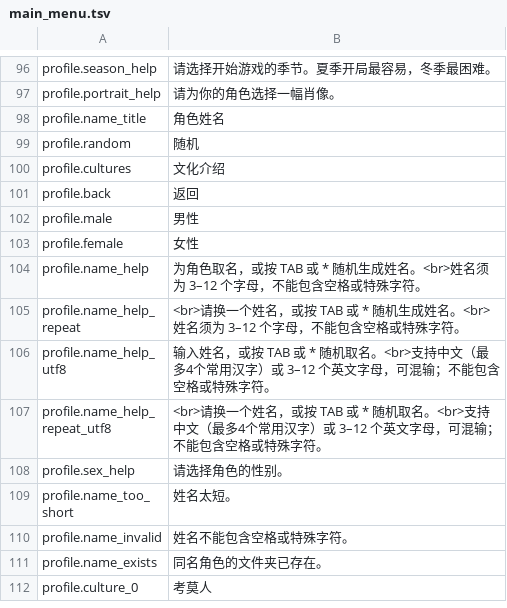
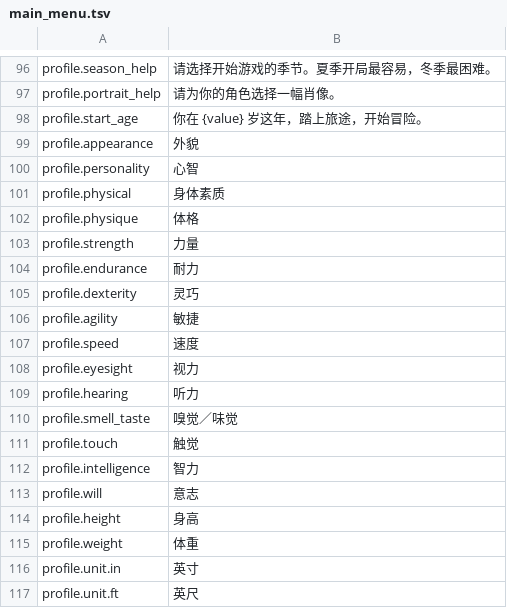
Before and after one commit to pokemonchw/urwcn, a TSV file: catalog/zh-CN/main_menu.tsv, drawn as a sheet; only a part is shown, gaps mark what is left out; the shorter side is filled out with more unchanged rows; the diff covers the shown part only.

```diff
--- a/catalog/zh-CN/main_menu.tsv
+++ b/catalog/zh-CN/main_menu.tsv
@@ -97 +97,21 @@ profile.season_help	请选择开始游戏的季节。夏季开局最容易，冬
 profile.portrait_help	请为你的角色选择一幅肖像。
+profile.start_age	你在 {value} 岁这年，踏上旅途，开始冒险。
+profile.appearance	外貌
+profile.personality	心智
+profile.physical	身体素质
+profile.physique	体格
+profile.strength	力量
+profile.endurance	耐力
+profile.dexterity	灵巧
+profile.agility	敏捷
+profile.speed	速度
+profile.eyesight	视力
+profile.hearing	听力
+profile.smell_taste	嗅觉／味觉
+profile.touch	触觉
+profile.intelligence	智力
+profile.will	意志
+profile.height	身高
+profile.weight	体重
+profile.unit.in	英寸
+profile.unit.ft	英尺
```
Also changed, not shown: 13 added rows elsewhere in this file, 17 other files.
